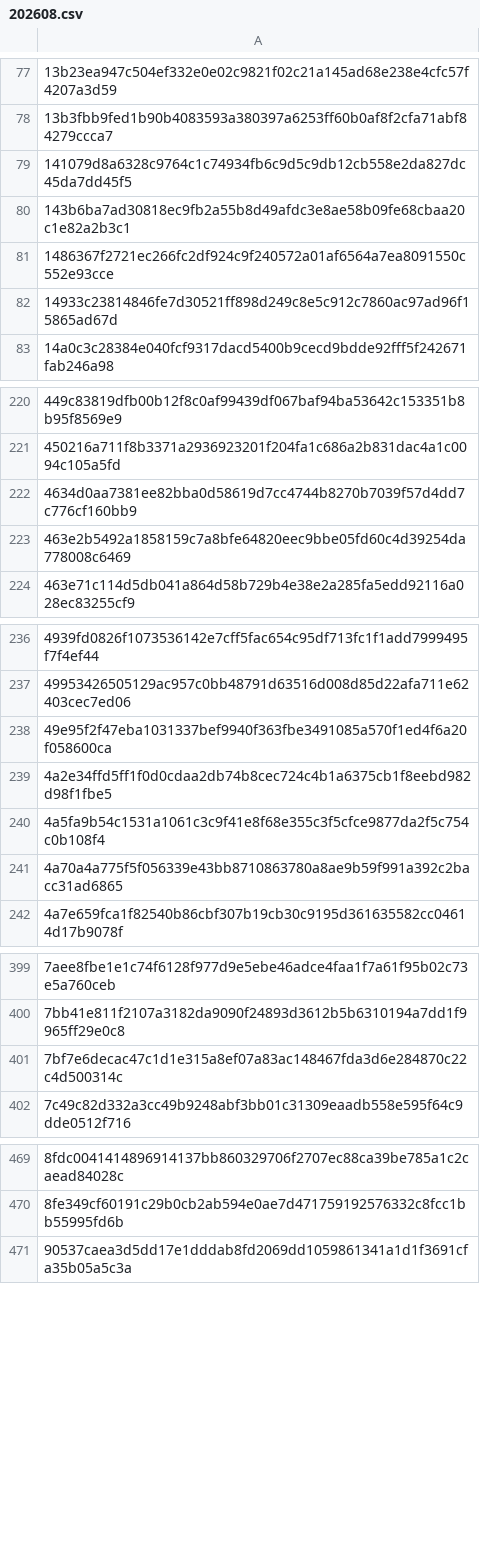
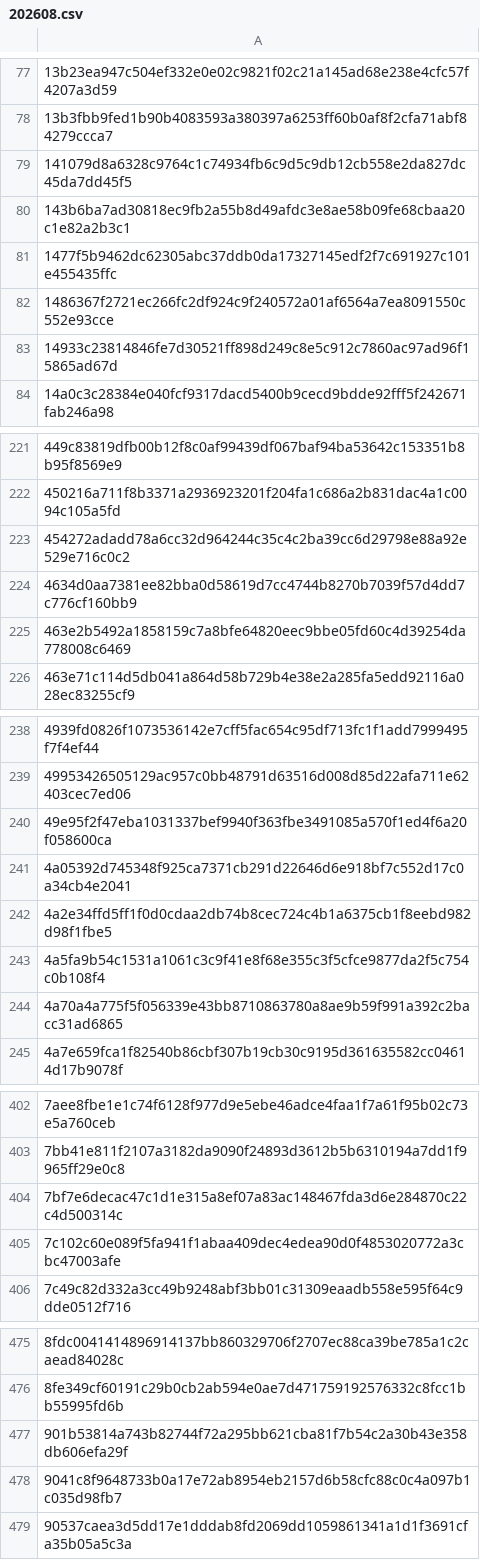
Before and after one commit to TWFGRick/FG-blacklist-public, a CSV file: thirdparty-sha256/2026/202608.csv, drawn as a sheet; only a part is shown, gaps mark what is left out; the diff covers the shown part only; the diff names each change by its address in the sheet, - before the commit and + after, or states it on an @@ line.

```diff
--- a/thirdparty-sha256/2026/202608.csv
+++ b/thirdparty-sha256/2026/202608.csv
+row 81: 1477f5b9462dc62305abc37ddb0da17327145edf2f7c691927c101e455435ffc
+row 223: 454272adadd78a6cc32d964244c35c4c2ba39cc6d29798e88a92e529e716c0c2
+row 241: 4a05392d745348f925ca7371cb291d22646d6e918bf7c552d17c0a34cb4e2041
+row 405: 7c102c60e089f5fa941f1abaa409dec4edea90d0f4853020772a3cbc47003afe
+row 477: 901b53814a743b82744f72a295bb621cba81f7b54c2a30b43e358db606efa29f
+row 478: 9041c8f9648733b0a17e72ab8954eb2157d6b58cfc88c0c4a097b1c035d98fb7
```
Also changed, not shown: 5 added rows elsewhere in this file, blocklist-IP.csv, blocklist-SHA256.csv, 1 other file.
